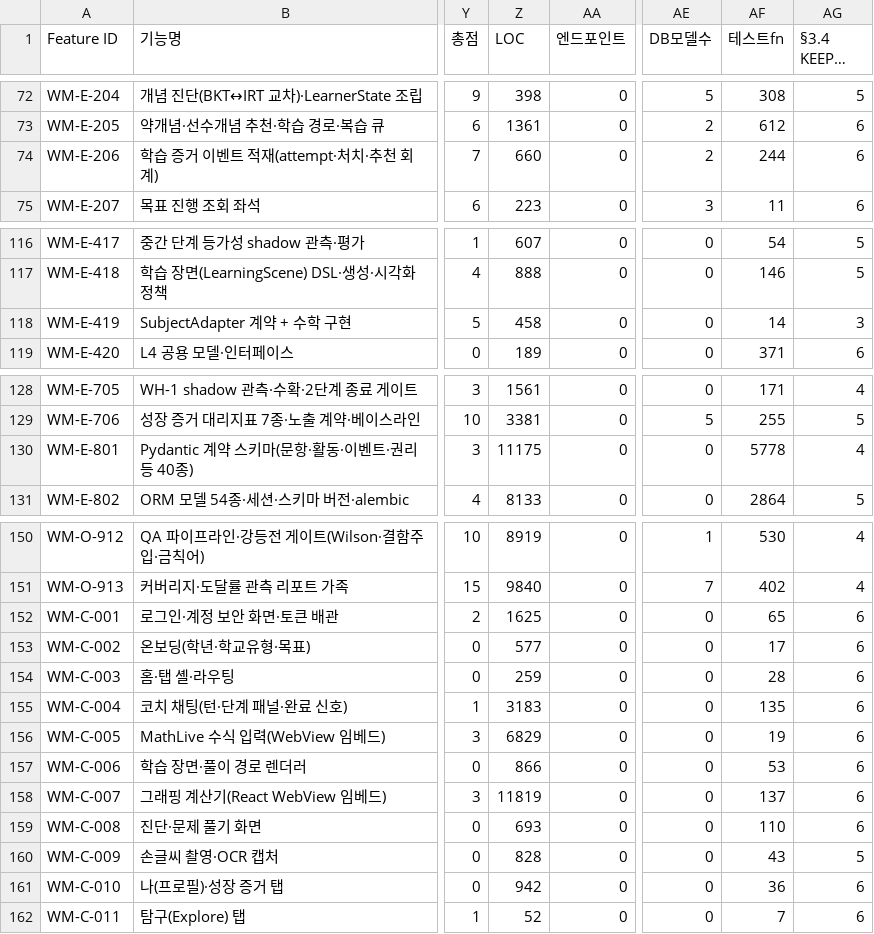
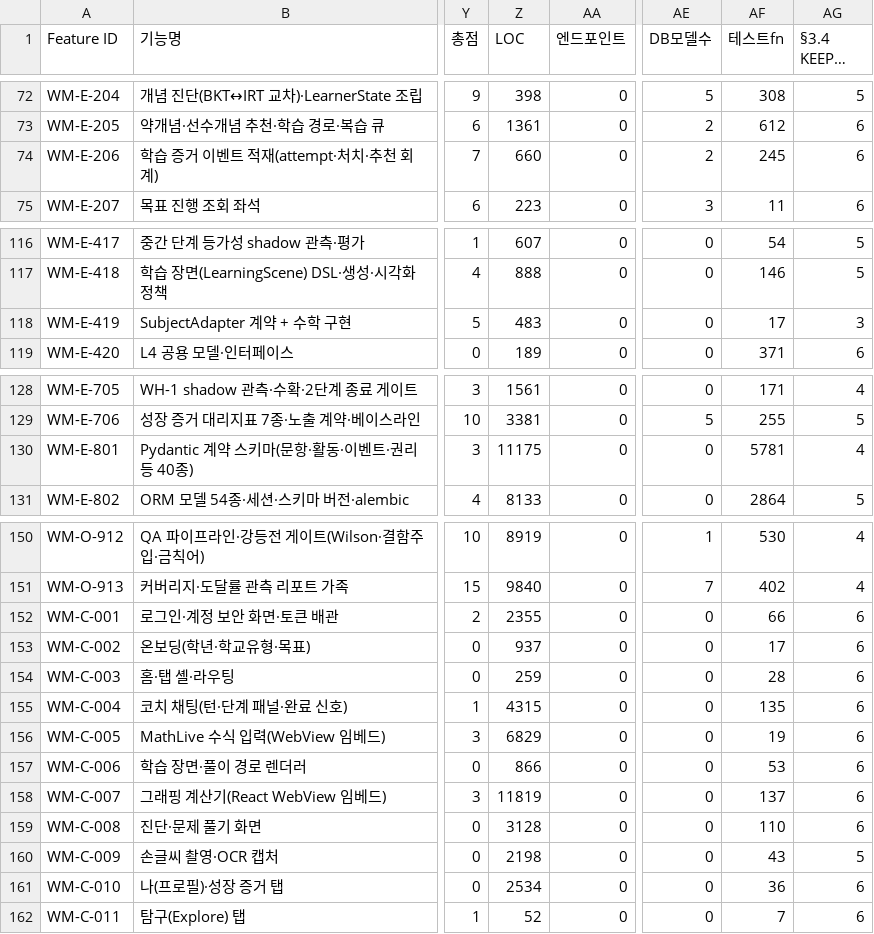
Before and after one commit to doldori7/WhyMath, a CSV file: backlog/inventory/feature_inventory_v2.csv, drawn as a sheet; only a part is shown, gaps mark what is left out; long unchanged cells end in …; the diff names each change by its address in the sheet, - before the commit and + after, or states it on an @@ line.

```diff
--- a/backlog/inventory/feature_inventory_v2.csv
+++ b/backlog/inventory/feature_inventory_v2.csv
-AF74 (테스트fn): 244
+AF74 (테스트fn): 245
-Z118 (LOC): 458
+Z118 (LOC): 483
-AF118 (테스트fn): 14
+AF118 (테스트fn): 17
-AF130 (테스트fn): 5778
+AF130 (테스트fn): 5781
-Z152 (LOC): 1625
+Z152 (LOC): 2355
-AF152 (테스트fn): 65
+AF152 (테스트fn): 66
-Z153 (LOC): 577
+Z153 (LOC): 937
-Z155 (LOC): 3183
+Z155 (LOC): 4315
-Z159 (LOC): 693
+Z159 (LOC): 3128
-Z160 (LOC): 828
+Z160 (LOC): 2198
-Z161 (LOC): 942
+Z161 (LOC): 2534
```
Also changed, not shown: 1 other file.
